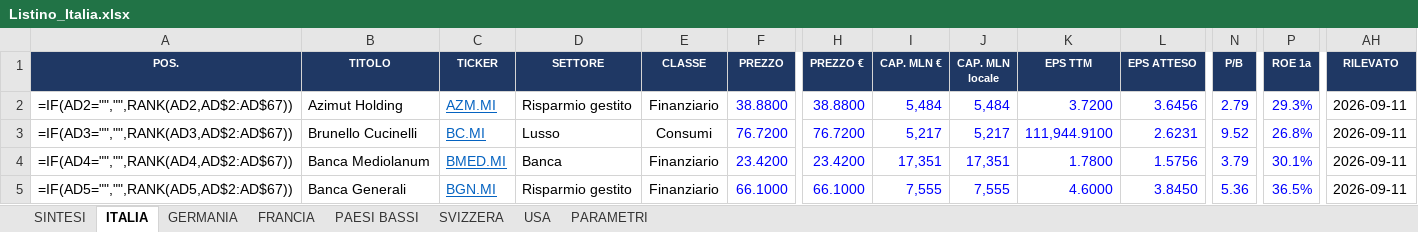
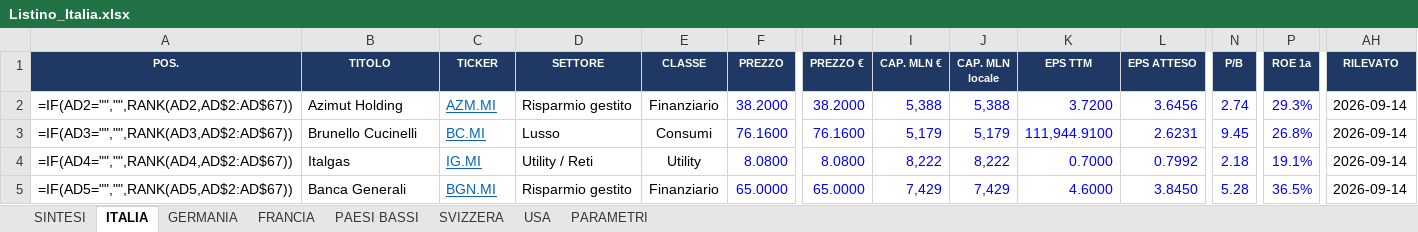
Before and after one commit to FPTechResearch/listino-dati, an Excel workbook: Listino_Italia.xlsx, sheet ITALIA, drawn as a sheet; only a part is shown, gaps mark what is left out; values as stored, in another font and other column widths than the file's, no borders; formulas without a stored value are shown as written; conditional formats not drawn; the diff covers the shown part only; the diff names each change by its address in the sheet, - before the commit and + after, or states it on an @@ line.

```diff
--- a/Listino_Italia.xlsx (sheet ITALIA)
+++ b/Listino_Italia.xlsx (sheet ITALIA)
-F2 (PREZZO): 38.8800
+F2 (PREZZO): 38.2000
-H2 (PREZZO €): 38.8800
+H2 (PREZZO €): 38.2000
-I2 (CAP. MLN €): 5,484
+I2 (CAP. MLN €): 5,388
-J2 (CAP. MLN locale): 5,484
+J2 (CAP. MLN locale): 5,388
-N2 (P/B): 2.79
+N2 (P/B): 2.74
-AH2:AH5 (RILEVATO): 2026-09-11
+AH2:AH5 (RILEVATO): 2026-09-14
-F3 (PREZZO): 76.7200
+F3 (PREZZO): 76.1600
-H3 (PREZZO €): 76.7200
+H3 (PREZZO €): 76.1600
-I3 (CAP. MLN €): 5,217
+I3 (CAP. MLN €): 5,179
-J3 (CAP. MLN locale): 5,217
+J3 (CAP. MLN locale): 5,179
-N3 (P/B): 9.52
+N3 (P/B): 9.45
-B4 (TITOLO): Banca Mediolanum
+B4 (TITOLO): Italgas
-C4 (TICKER): BMED.MI
+C4 (TICKER): IG.MI
-D4 (SETTORE): Banca
+D4 (SETTORE): Utility / Reti
-E4 (CLASSE): Finanziario
+E4 (CLASSE): Utility
-F4 (PREZZO): 23.4200
+F4 (PREZZO): 8.0800
-H4 (PREZZO €): 23.4200
+H4 (PREZZO €): 8.0800
-I4 (CAP. MLN €): 17,351
+I4 (CAP. MLN €): 8,222
-J4 (CAP. MLN locale): 17,351
+J4 (CAP. MLN locale): 8,222
-K4 (EPS TTM): 1.7800
+K4 (EPS TTM): 0.7000
-L4 (EPS ATTESO): 1.5756
+L4 (EPS ATTESO): 0.7992
-N4 (P/B): 3.79
+N4 (P/B): 2.18
-P4 (ROE 1a): 30.1%
+P4 (ROE 1a): 19.1%
-F5 (PREZZO): 66.1000
+F5 (PREZZO): 65.0000
-H5 (PREZZO €): 66.1000
+H5 (PREZZO €): 65.0000
-I5 (CAP. MLN €): 7,555
+I5 (CAP. MLN €): 7,429
-J5 (CAP. MLN locale): 7,555
+J5 (CAP. MLN locale): 7,429
-N5 (P/B): 5.36
+N5 (P/B): 5.28
```
Also changed, not shown: 649 edited cells elsewhere in this sheet, sheet USA, sheet GERMANIA, sheet FRANCIA, sheet PAESI BASSI, sheet SVIZZERA, 3 other files.
